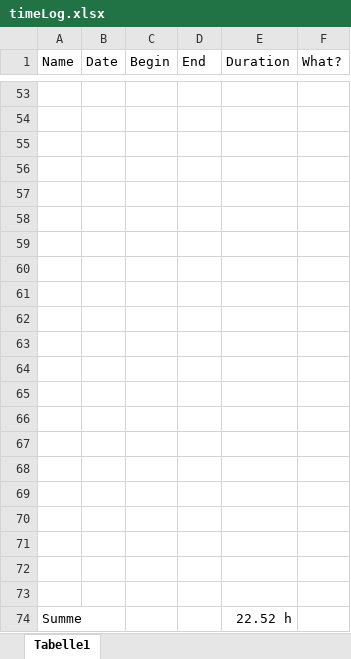
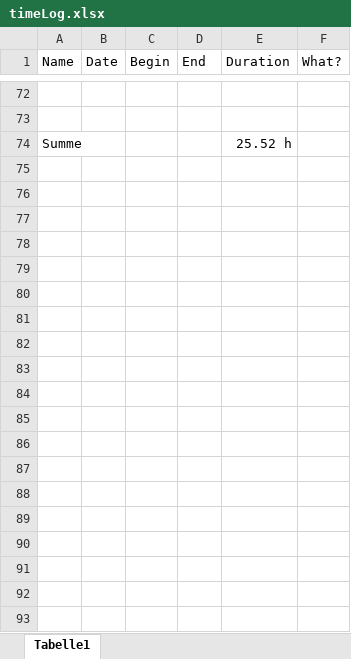
Before and after one commit to ArisBaur/the-ol-switcheroo, an Excel workbook: Buerokratie/timeLog.xlsx, sheet Tabelle1, drawn as a sheet; only a part is shown, gaps mark what is left out; values as stored, in another font and other column widths than the file's, no borders; removed rows and columns are numbered as before the commit, all else as after; the diff covers the shown part only; the diff names each change by its address in the sheet, - before the commit and + after, or states it on an @@ line.

```diff
--- a/Buerokratie/timeLog.xlsx (sheet Tabelle1)
+++ b/Buerokratie/timeLog.xlsx (sheet Tabelle1)
-row 55: (empty)
-row 56: (empty)
-row 57: (empty)
-row 58: (empty)
-row 59: (empty)
-row 60: (empty)
-row 61: (empty)
-row 62: (empty)
-row 63: (empty)
-row 64: (empty)
-row 65: (empty)
-row 66: (empty)
-row 67: (empty)
-row 68: (empty)
-row 69: (empty)
-row 70: (empty)
-row 71: (empty)
-row 72: (empty)
-row 73: (empty)
-E74 (Duration): 22.52 h
+E74 (Duration): 25.52 h
```
Also changed, not shown: 19 added rows elsewhere in this sheet, 15 other files.
